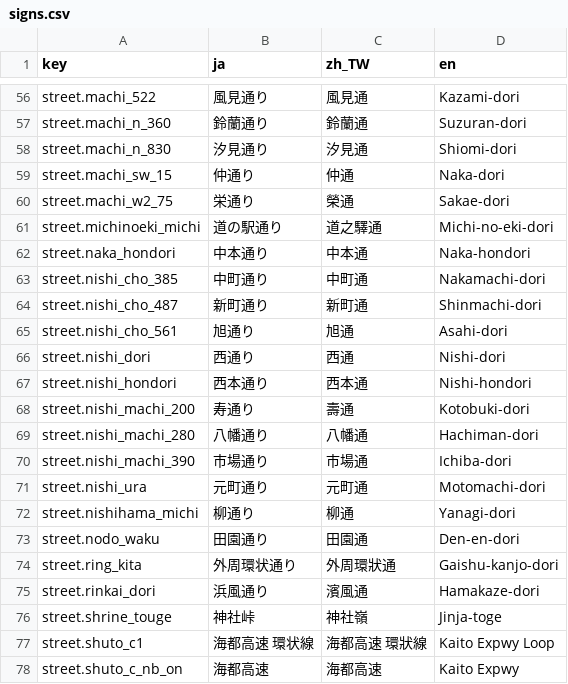
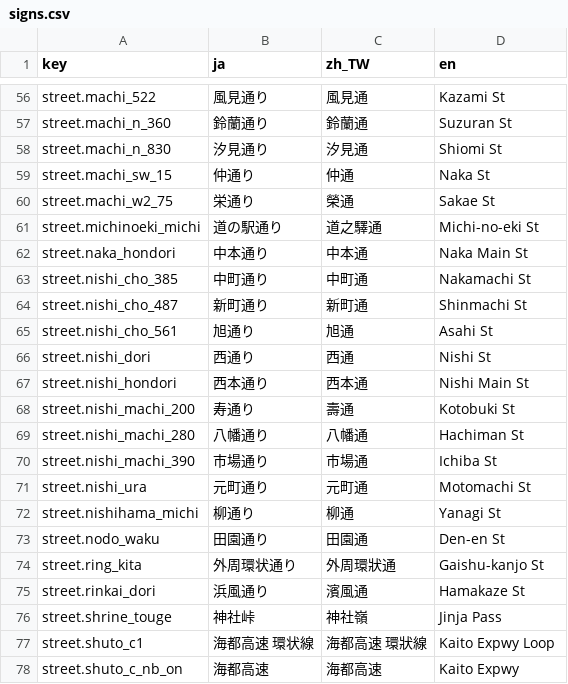
Before and after one commit to danilko/third-person-shooter-godot-jvm, a CSV file: src/main/resources/com/openworld/i18n/signs.csv, drawn as a sheet; only a part is shown, gaps mark what is left out; the diff covers the shown part only; the diff names each change by its address in the sheet, - before the commit and + after, or states it on an @@ line.

```diff
--- a/src/main/resources/com/openworld/i18n/signs.csv
+++ b/src/main/resources/com/openworld/i18n/signs.csv
-D56 (en): Kazami-dori
+D56 (en): Kazami St
-D57 (en): Suzuran-dori
+D57 (en): Suzuran St
-D58 (en): Shiomi-dori
+D58 (en): Shiomi St
-D59 (en): Naka-dori
+D59 (en): Naka St
-D60 (en): Sakae-dori
+D60 (en): Sakae St
-D61 (en): Michi-no-eki-dori
+D61 (en): Michi-no-eki St
-D62 (en): Naka-hondori
+D62 (en): Naka Main St
-D63 (en): Nakamachi-dori
+D63 (en): Nakamachi St
-D64 (en): Shinmachi-dori
+D64 (en): Shinmachi St
-D65 (en): Asahi-dori
+D65 (en): Asahi St
-D66 (en): Nishi-dori
+D66 (en): Nishi St
-D67 (en): Nishi-hondori
+D67 (en): Nishi Main St
-D68 (en): Kotobuki-dori
+D68 (en): Kotobuki St
-D69 (en): Hachiman-dori
+D69 (en): Hachiman St
-D70 (en): Ichiba-dori
+D70 (en): Ichiba St
-D71 (en): Motomachi-dori
+D71 (en): Motomachi St
-D72 (en): Yanagi-dori
+D72 (en): Yanagi St
-D73 (en): Den-en-dori
+D73 (en): Den-en St
-D74 (en): Gaishu-kanjo-dori
+D74 (en): Gaishu-kanjo St
-D75 (en): Hamakaze-dori
+D75 (en): Hamakaze St
-D76 (en): Jinja-toge
+D76 (en): Jinja Pass
```
Also changed, not shown: 67 edited cells elsewhere in this file, 4 other files.
